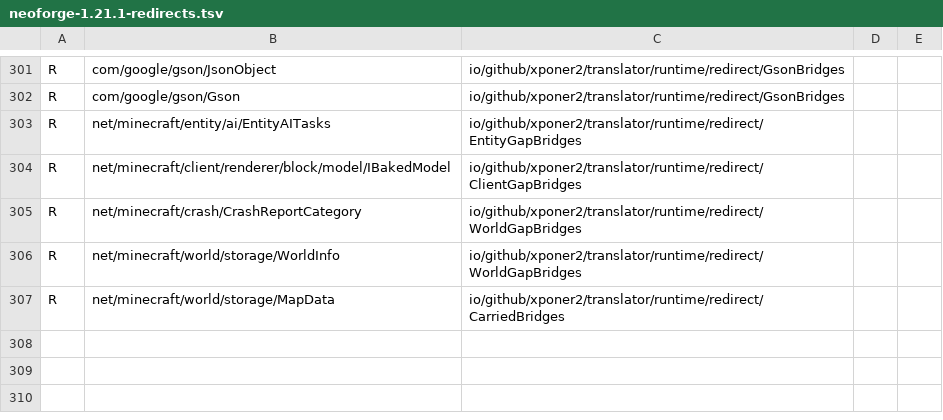
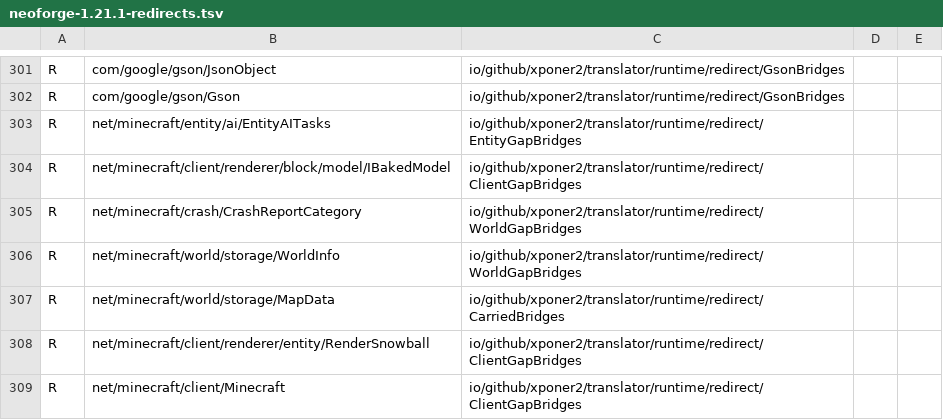
Before and after one commit to Xponer2/translator, a TSV file: src/main/resources/assets/translator/runtime/neoforge-1.21.1-redirects.tsv, drawn as a sheet; only a part is shown, gaps mark what is left out.

```diff
--- a/src/main/resources/assets/translator/runtime/neoforge-1.21.1-redirects.tsv
+++ b/src/main/resources/assets/translator/runtime/neoforge-1.21.1-redirects.tsv
@@ -307 +307,3 @@ R	net/minecraft/world/storage/WorldInfo	io/github/xponer2/translator/runtime/red
 R	net/minecraft/world/storage/MapData	io/github/xponer2/translator/runtime/redirect/CarriedBridges
+R	net/minecraft/client/renderer/entity/RenderSnowball	io/github/xponer2/translator/runtime/redirect/ClientGapBridges
+R	net/minecraft/client/Minecraft	io/github/xponer2/translator/runtime/redirect/ClientGapBridges
```
Also changed, not shown: 2 other files.
